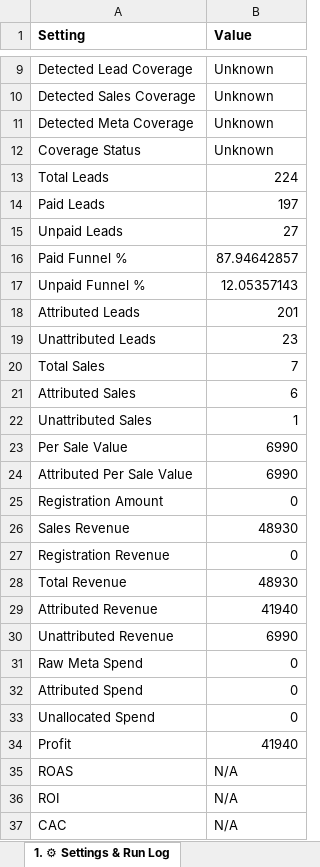
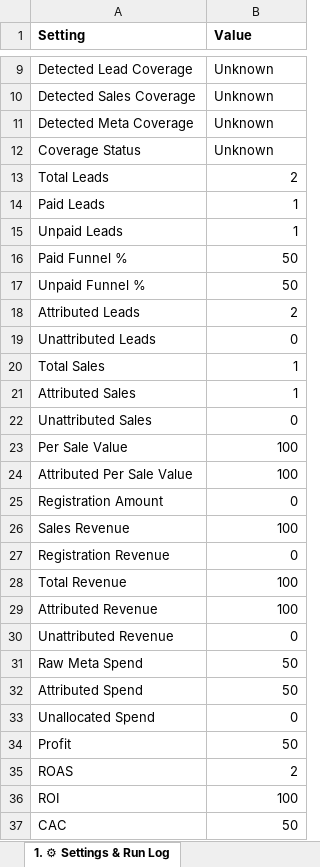
Before and after one commit to shivanshpareek3/UTM-AUTOMATION, an Excel workbook: dummy2.xlsx, sheet 1. ⚙ Settings & Run Log, drawn as a sheet; only a part is shown, gaps mark what is left out; values as stored, in another font and other column widths than the file's, no borders; the diff covers the shown part only; the diff names each change by its address in the sheet, - before the commit and + after, or states it on an @@ line.

```diff
--- a/dummy2.xlsx (sheet 1. ⚙ Settings & Run Log)
+++ b/dummy2.xlsx (sheet 1. ⚙ Settings & Run Log)
-B13 (Value): 224
+B13 (Value): 2
-B14 (Value): 197
+B14 (Value): 1
-B15 (Value): 27
+B15 (Value): 1
-B16 (Value): 87.94642857
+B16 (Value): 50
-B17 (Value): 12.05357143
+B17 (Value): 50
-B18 (Value): 201
+B18 (Value): 2
-B19 (Value): 23
+B19 (Value): 0
-B20 (Value): 7
+B20 (Value): 1
-B21 (Value): 6
+B21 (Value): 1
-B22 (Value): 1
+B22 (Value): 0
-B23:B24 (Value): 6990
+B23:B24 (Value): 100
-B26 (Value): 48930
+B26 (Value): 100
-B28 (Value): 48930
+B28 (Value): 100
-B29 (Value): 41940
+B29 (Value): 100
-B30 (Value): 6990
+B30 (Value): 0
-B31:B32 (Value): 0
+B31:B32 (Value): 50
-B34 (Value): 41940
+B34 (Value): 50
-B35 (Value): N/A
+B35 (Value): 2
-B36 (Value): N/A
+B36 (Value): 100
-B37 (Value): N/A
+B37 (Value): 50
```
Also changed, not shown: 2 edited cells elsewhere in this sheet, sheet 13. 🚫 Excluded Sales, sheet 2. 📋 All Sales (Attributed), sheet 9. ❓ Unattributed Sales, sheet 4. 🎯 Ad Set Summary, sheet 5. 🎨 Ad Creative Summary, sheet 3. 📢 Campaign Summary, 3 more sheets, output/real_data_report.xlsx, output/report.xlsx, 17 other files.
